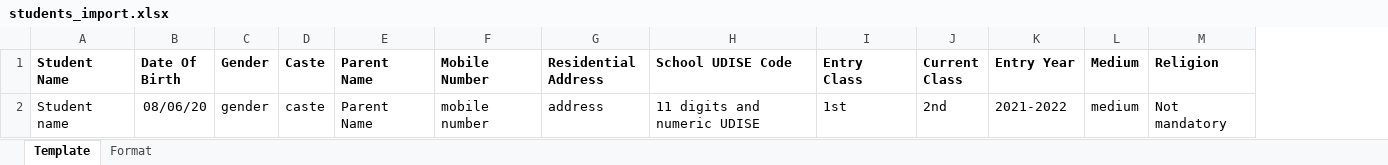
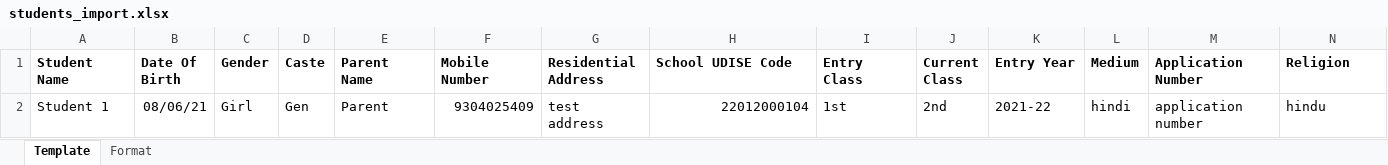
Before and after one commit to Indus-Action-Initiatives/rte-mis, an Excel workbook: modules/rte_mis_student_tracking/assets/students_import.xlsx, sheet Template, drawn as a sheet; values as stored, in another font and other column widths than the file's, no borders; removed rows and columns are numbered as before the commit, all else as after; the diff names each change by its address in the sheet, - before the commit and + after, or states it on an @@ line.

Commit message:
Merge pull request #441 from Indus-Action-Initiatives/RTEMIS-201
RTEMIS-201: Resolved bugs for students import.

```diff
--- a/modules/rte_mis_student_tracking/assets/students_import.xlsx (sheet Template)
+++ b/modules/rte_mis_student_tracking/assets/students_import.xlsx (sheet Template)
+column M (Application Number), empty
-row 2: Student name | 08/06/20 | gender | caste | Parent Name | mobile number | address | 11 digits and numeric UDISE | 1st | 2nd | 2021-2022 | medium | Not mandatory
+row 2: Student 1 | 08/06/21 | Girl | Gen | Parent | 9304025409 | test address | 22012000104 | 1st | 2nd | 2021-22 | hindi | application number | hindu
```
Also changed, not shown: 3 other files.
